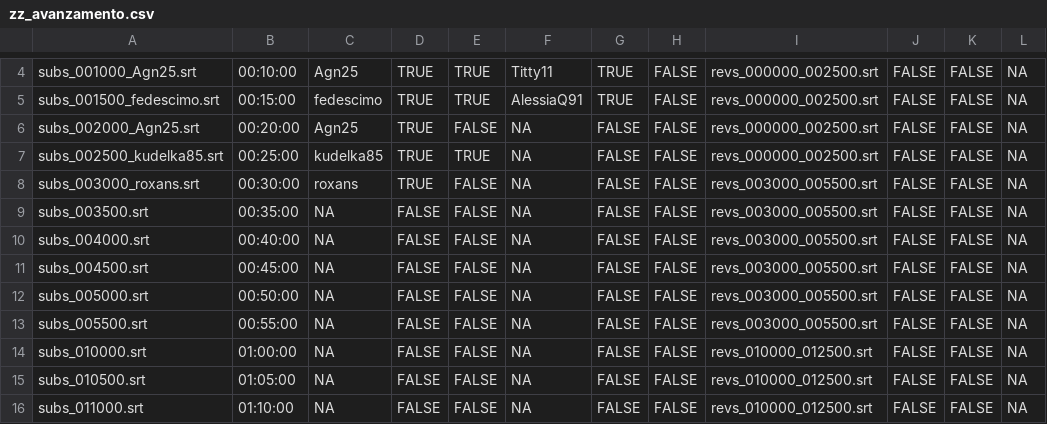
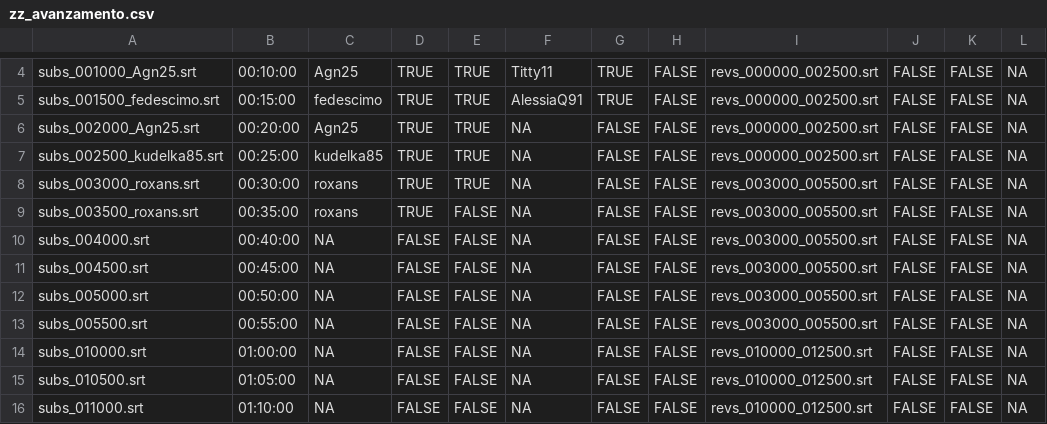
Before and after one commit to sturiandre/av_it_subs, a CSV file: subs/gymix/zz_avanzamento.csv, drawn as a sheet; only a part is shown, gaps mark what is left out; the diff names each change by its address in the sheet, - before the commit and + after, or states it on an @@ line.

```diff
--- a/subs/gymix/zz_avanzamento.csv
+++ b/subs/gymix/zz_avanzamento.csv
-E6: FALSE
+E6: TRUE
-E8: FALSE
+E8: TRUE
-A9: subs_003500.srt
+A9: subs_003500_roxans.srt
-C9: NA
+C9: roxans
-D9: FALSE
+D9: TRUE
```
Also changed, not shown: 1 other file.
